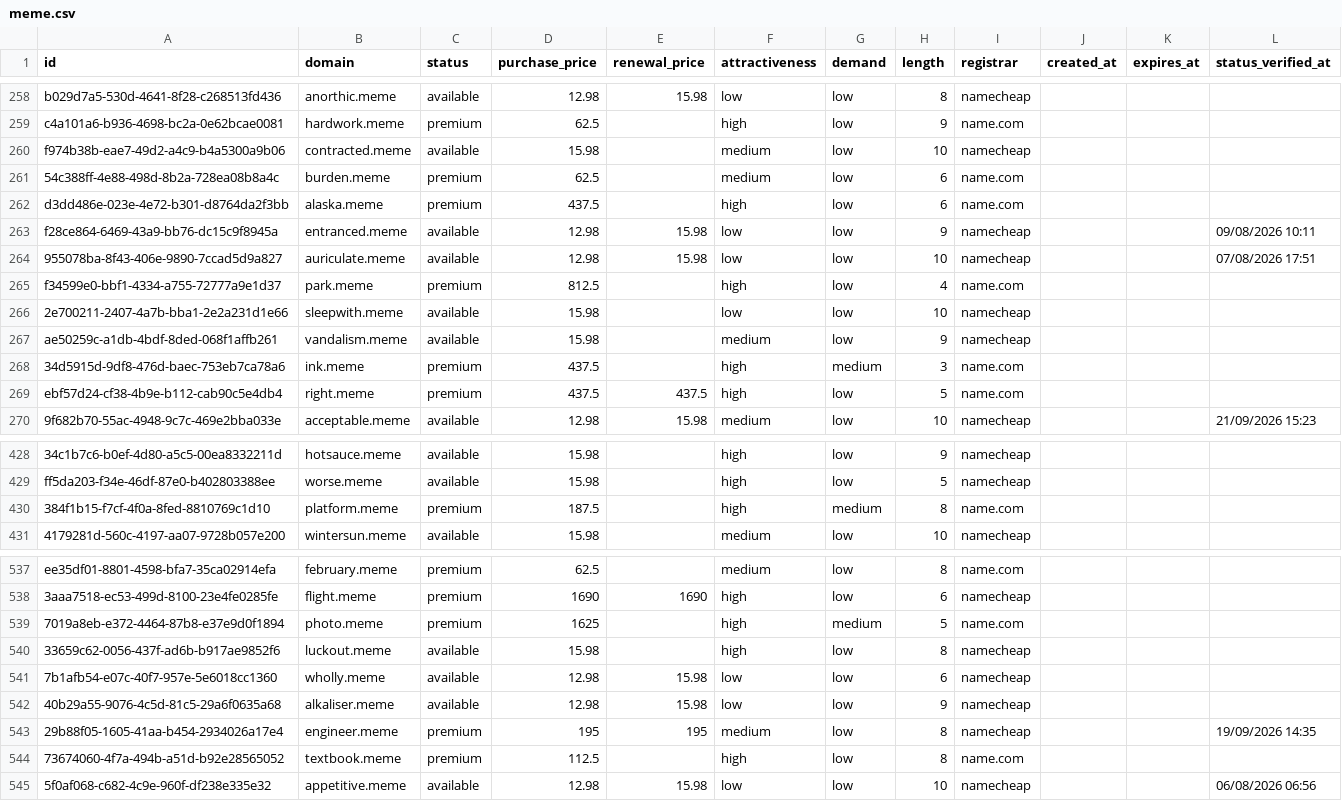
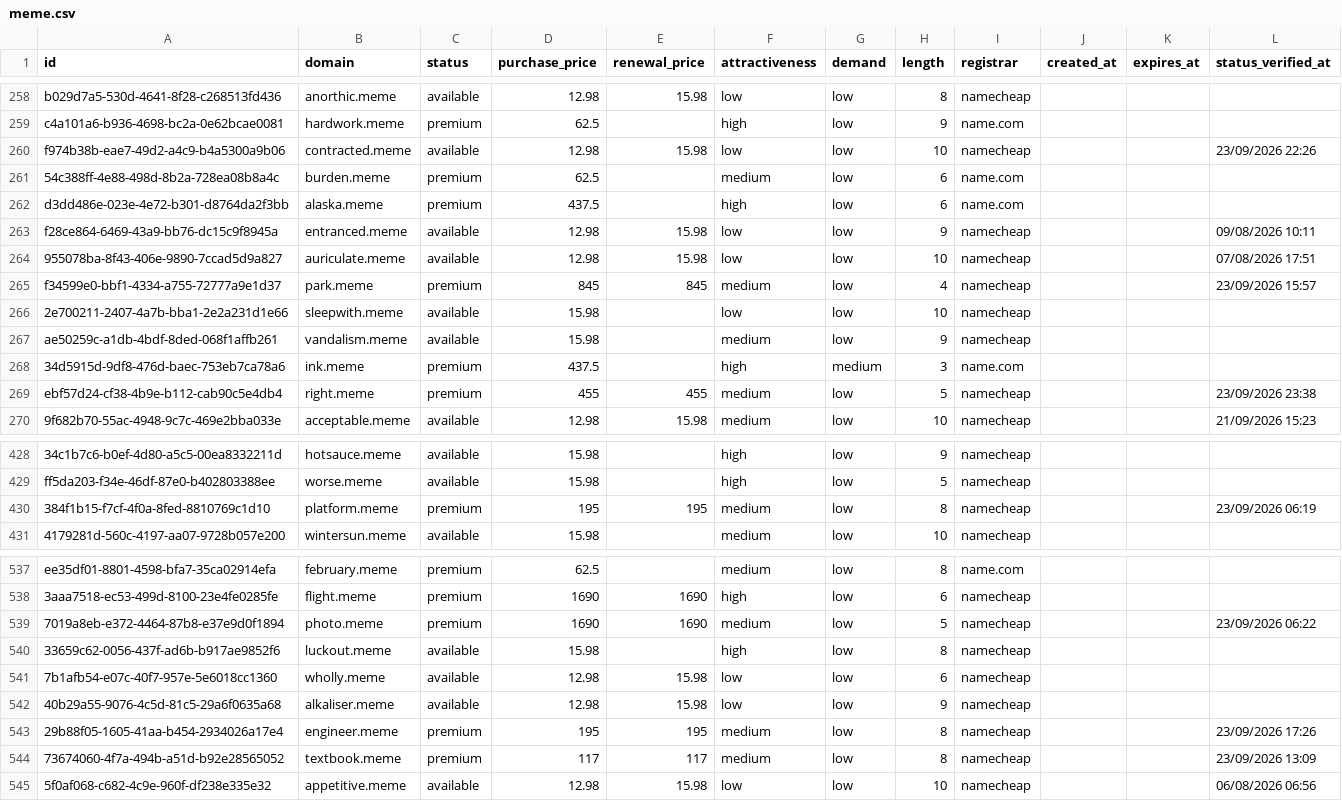
Before and after one commit to UniqueDomains/meme-oneword-domains, a CSV file: meme.csv, drawn as a sheet; only a part is shown, gaps mark what is left out; the diff covers the shown part only; the diff names each change by its address in the sheet, - before the commit and + after, or states it on an @@ line.

Commit message:
Domains update

```diff
--- a/meme.csv
+++ b/meme.csv
-D260 (purchase_price): 15.98
+D260 (purchase_price): 12.98
-E260 (renewal_price): (empty)
+E260 (renewal_price): 15.98
-F260 (attractiveness): medium
+F260 (attractiveness): low
-L260 (status_verified_at): (empty)
+L260 (status_verified_at): 23/09/2026 22:26
-D265 (purchase_price): 812.5
+D265 (purchase_price): 845
-E265 (renewal_price): (empty)
+E265 (renewal_price): 845
-F265 (attractiveness): high
+F265 (attractiveness): medium
-I265 (registrar): name.com
+I265 (registrar): namecheap
-L265 (status_verified_at): (empty)
+L265 (status_verified_at): 23/09/2026 15:57
-D269 (purchase_price): 437.5
+D269 (purchase_price): 455
-E269 (renewal_price): 437.5
+E269 (renewal_price): 455
-F269 (attractiveness): high
+F269 (attractiveness): medium
-I269 (registrar): name.com
+I269 (registrar): namecheap
-L269 (status_verified_at): (empty)
+L269 (status_verified_at): 23/09/2026 23:38
-D430 (purchase_price): 187.5
+D430 (purchase_price): 195
-E430 (renewal_price): (empty)
+E430 (renewal_price): 195
-F430 (attractiveness): high
+F430 (attractiveness): medium
-G430 (demand): medium
+G430 (demand): low
-I430 (registrar): name.com
+I430 (registrar): namecheap
-L430 (status_verified_at): (empty)
+L430 (status_verified_at): 23/09/2026 06:19
-D539 (purchase_price): 1625
+D539 (purchase_price): 1690
-E539 (renewal_price): (empty)
+E539 (renewal_price): 1690
-F539 (attractiveness): high
+F539 (attractiveness): medium
-G539 (demand): medium
+G539 (demand): low
-I539 (registrar): name.com
+I539 (registrar): namecheap
-L539 (status_verified_at): (empty)
+L539 (status_verified_at): 23/09/2026 06:22
-L543 (status_verified_at): 19/09/2026 14:35
+L543 (status_verified_at): 23/09/2026 17:26
-D544 (purchase_price): 112.5
+D544 (purchase_price): 117
-E544 (renewal_price): (empty)
+E544 (renewal_price): 117
-F544 (attractiveness): high
+F544 (attractiveness): medium
-I544 (registrar): name.com
+I544 (registrar): namecheap
-L544 (status_verified_at): (empty)
+L544 (status_verified_at): 23/09/2026 13:09
```
Also changed, not shown: 158 edited cells elsewhere in this file, 4 other files.
